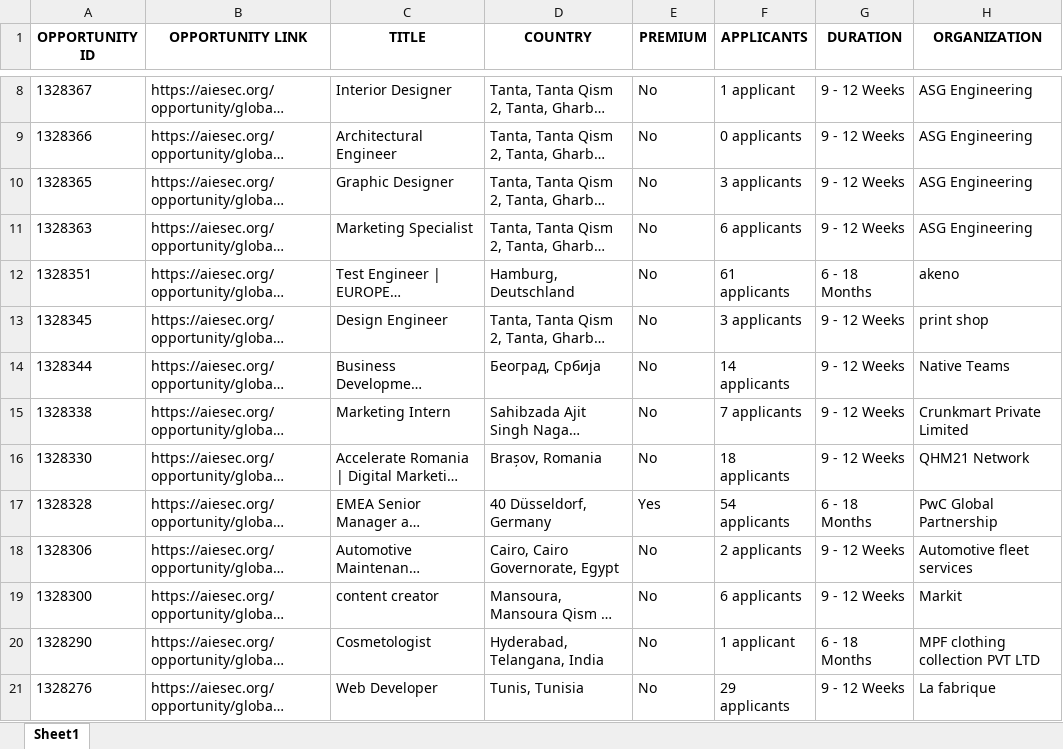
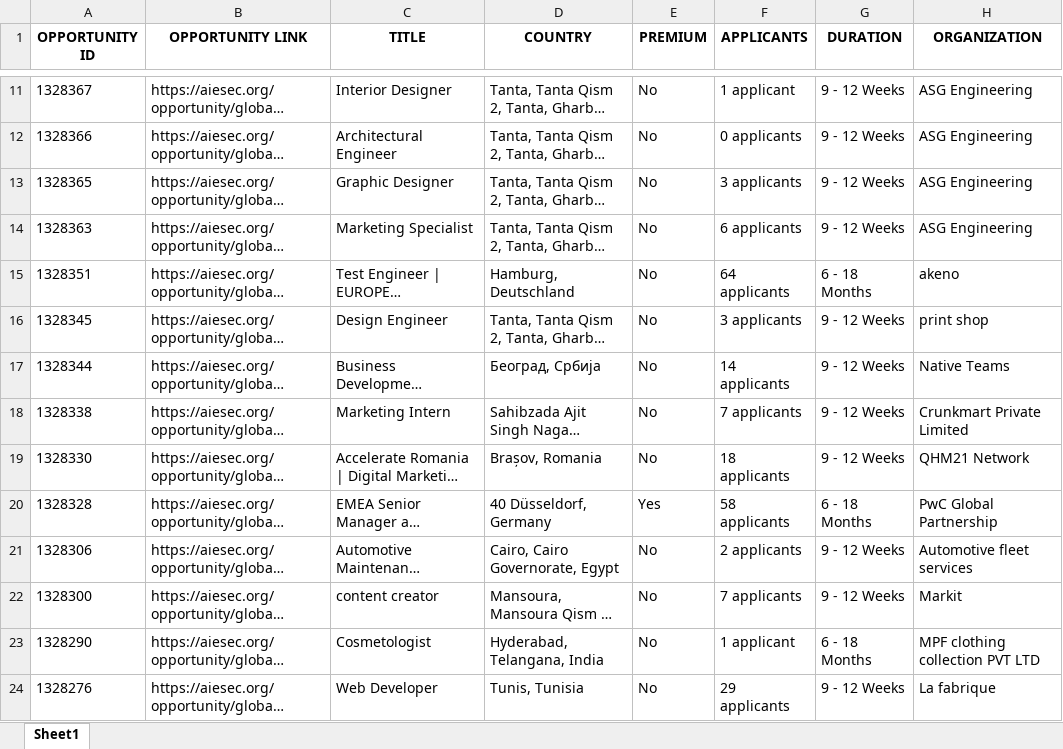
Before and after one commit to IbrahiimHassan/AIESEC_GUC, an Excel workbook: Today.xlsx, sheet Sheet1, drawn as a sheet; only a part is shown, gaps mark what is left out; long unchanged cells end in …; values as stored, in another font and other column widths than the file's, no borders; addresses are those after the commit; the diff covers the shown part only; the diff names each change by its address in the sheet, - before the commit and + after, or states it on an @@ line.

```diff
--- a/Today.xlsx (sheet Sheet1)
+++ b/Today.xlsx (sheet Sheet1)
-F15 (APPLICANTS): 61 applicants
+F15 (APPLICANTS): 64 applicants
-F20 (APPLICANTS): 54 applicants
+F20 (APPLICANTS): 58 applicants
-F22 (APPLICANTS): 6 applicants
+F22 (APPLICANTS): 7 applicants
```
Also changed, not shown: 8 added rows, 5 removed rows, 4 moved rows and 78 edited cells elsewhere in this sheet, New.xlsx, 1 other file.
